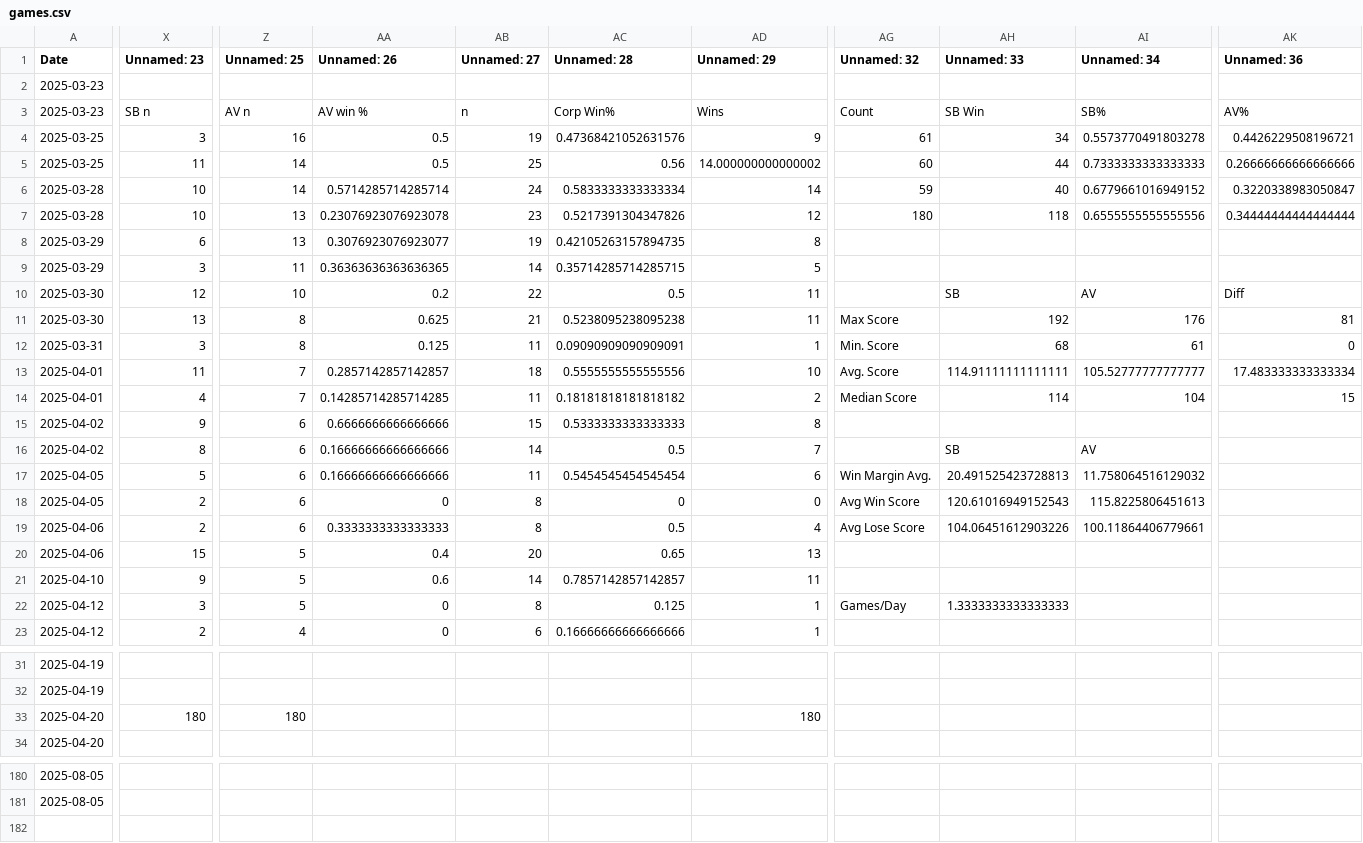
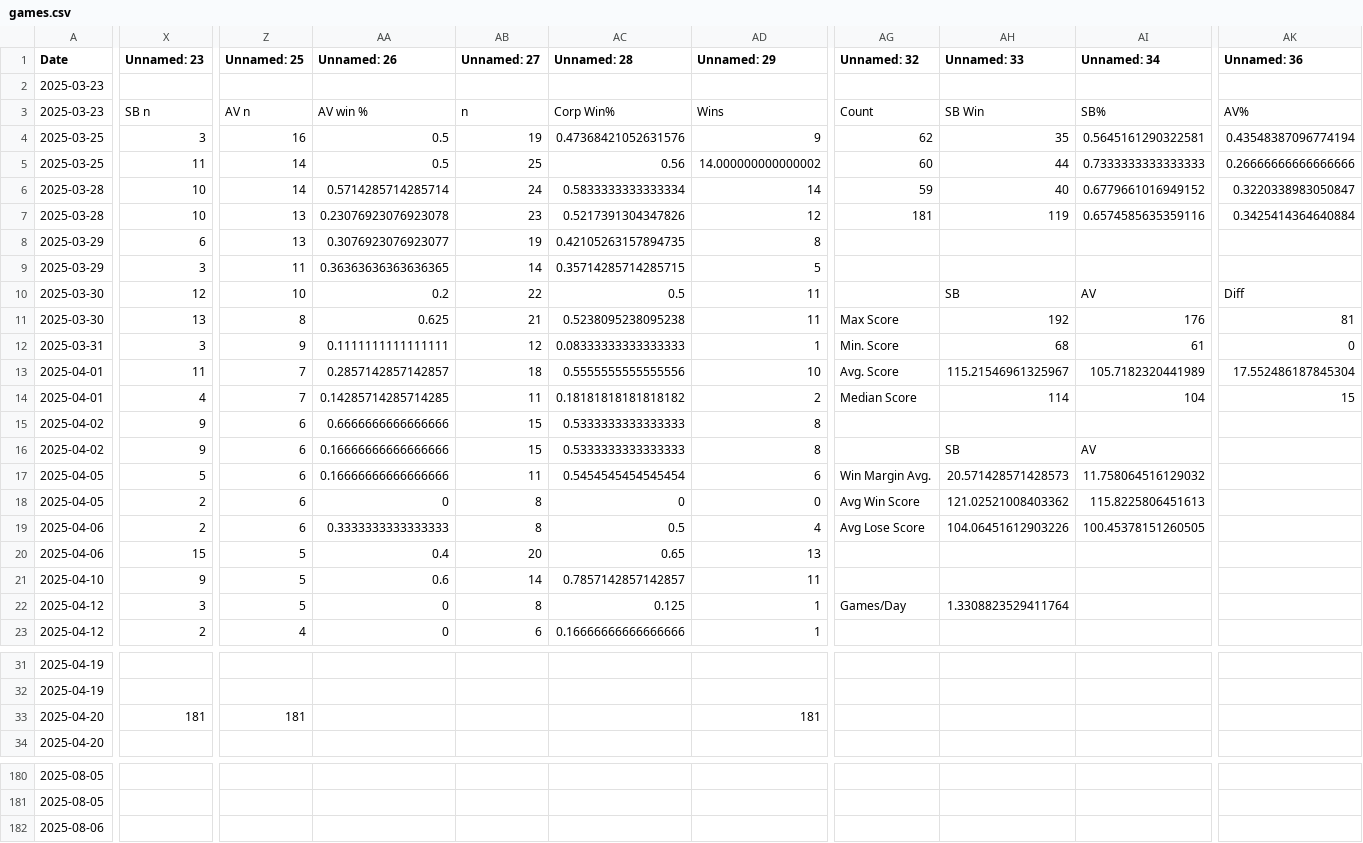
Before and after one commit to sjbergca/terraforming-tracker, a CSV file: games/games.csv, drawn as a sheet; only a part is shown, gaps mark what is left out; rows hold the shown columns only; the diff covers the shown part only; the diff names each change by its address in the sheet, - before the commit and + after, or states it on an @@ line.

Commit message:
🔄 Auto-update games.csv

```diff
--- a/games/games.csv
+++ b/games/games.csv
-AG4 (Unnamed: 32): 61
+AG4 (Unnamed: 32): 62
-AH4 (Unnamed: 33): 34
+AH4 (Unnamed: 33): 35
-AI4 (Unnamed: 34): 0.5573770491803278
+AI4 (Unnamed: 34): 0.5645161290322581
-AK4 (Unnamed: 36): 0.4426229508196721
+AK4 (Unnamed: 36): 0.43548387096774194
-AG7 (Unnamed: 32): 180
+AG7 (Unnamed: 32): 181
-AH7 (Unnamed: 33): 118
+AH7 (Unnamed: 33): 119
-AI7 (Unnamed: 34): 0.6555555555555556
+AI7 (Unnamed: 34): 0.6574585635359116
-AK7 (Unnamed: 36): 0.34444444444444444
+AK7 (Unnamed: 36): 0.3425414364640884
-Z12 (Unnamed: 25): 8
+Z12 (Unnamed: 25): 9
-AA12 (Unnamed: 26): 0.125
+AA12 (Unnamed: 26): 0.1111111111111111
-AB12 (Unnamed: 27): 11
+AB12 (Unnamed: 27): 12
-AC12 (Unnamed: 28): 0.09090909090909091
+AC12 (Unnamed: 28): 0.08333333333333333
-AH13 (Unnamed: 33): 114.91111111111111
+AH13 (Unnamed: 33): 115.21546961325967
-AI13 (Unnamed: 34): 105.52777777777777
+AI13 (Unnamed: 34): 105.7182320441989
-AK13 (Unnamed: 36): 17.483333333333334
+AK13 (Unnamed: 36): 17.552486187845304
-X16 (Unnamed: 23): 8
+X16 (Unnamed: 23): 9
-AB16 (Unnamed: 27): 14
+AB16 (Unnamed: 27): 15
-AC16 (Unnamed: 28): 0.5
+AC16 (Unnamed: 28): 0.5333333333333333
-AD16 (Unnamed: 29): 7
+AD16 (Unnamed: 29): 8
-AH17 (Unnamed: 33): 20.491525423728813
+AH17 (Unnamed: 33): 20.571428571428573
-AH18 (Unnamed: 33): 120.61016949152543
+AH18 (Unnamed: 33): 121.02521008403362
-AI19 (Unnamed: 34): 100.11864406779661
+AI19 (Unnamed: 34): 100.45378151260505
-AH22 (Unnamed: 33): 1.3333333333333333
+AH22 (Unnamed: 33): 1.3308823529411764
-X33 (Unnamed: 23): 180
+X33 (Unnamed: 23): 181
-Z33 (Unnamed: 25): 180
+Z33 (Unnamed: 25): 181
-AD33 (Unnamed: 29): 180
+AD33 (Unnamed: 29): 181
+row 182: 2025-08-06
```
Also changed, not shown: 2 edited cells elsewhere in this file.
